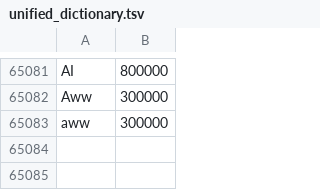
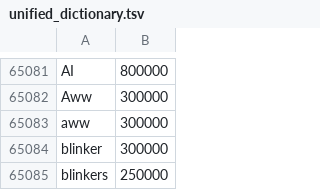
Before and after one commit to yourowndog/keyboard, a TSV file: app/src/main/assets/ime/dict/unified_dictionary.tsv, drawn as a sheet; only a part is shown, gaps mark what is left out.

```diff
--- a/app/src/main/assets/ime/dict/unified_dictionary.tsv
+++ b/app/src/main/assets/ime/dict/unified_dictionary.tsv
@@ -65083 +65083,3 @@ Aww	300000
 aww	300000
+blinker	300000
+blinkers	250000
```
Also changed, not shown: 2 other files.
